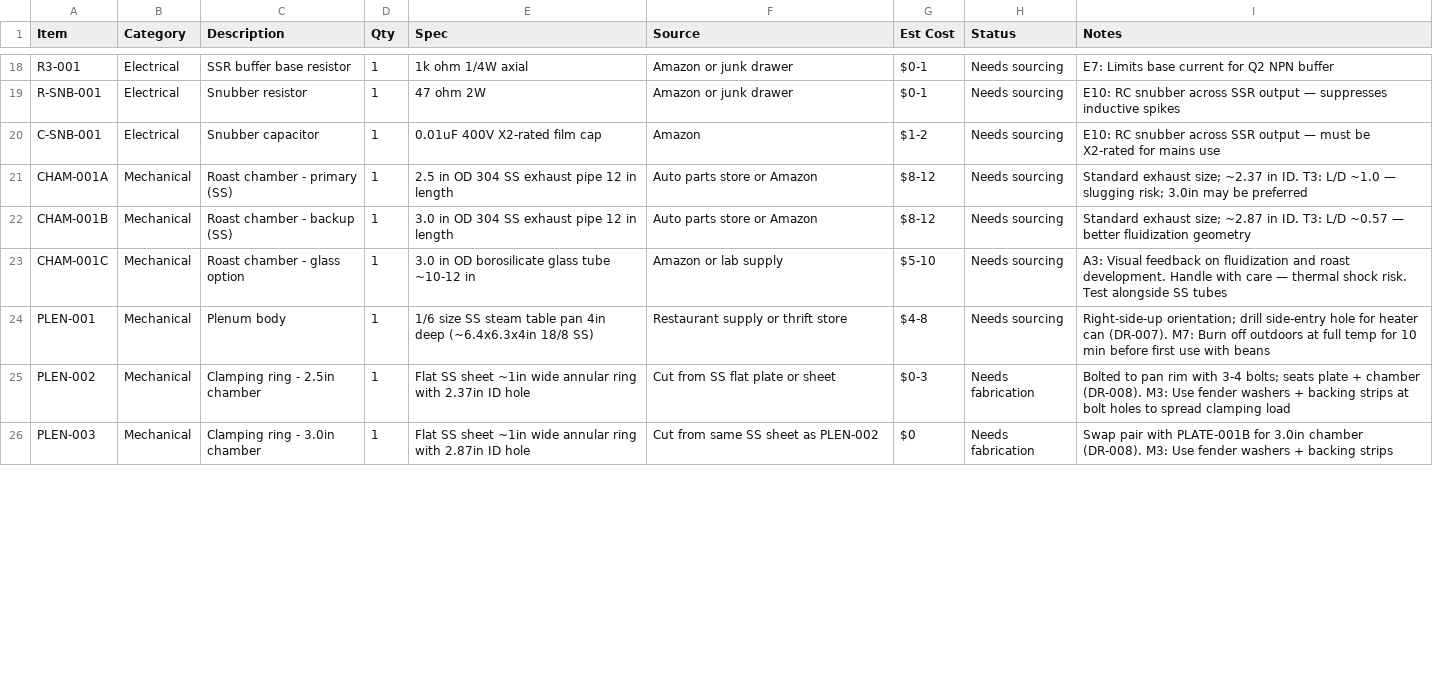
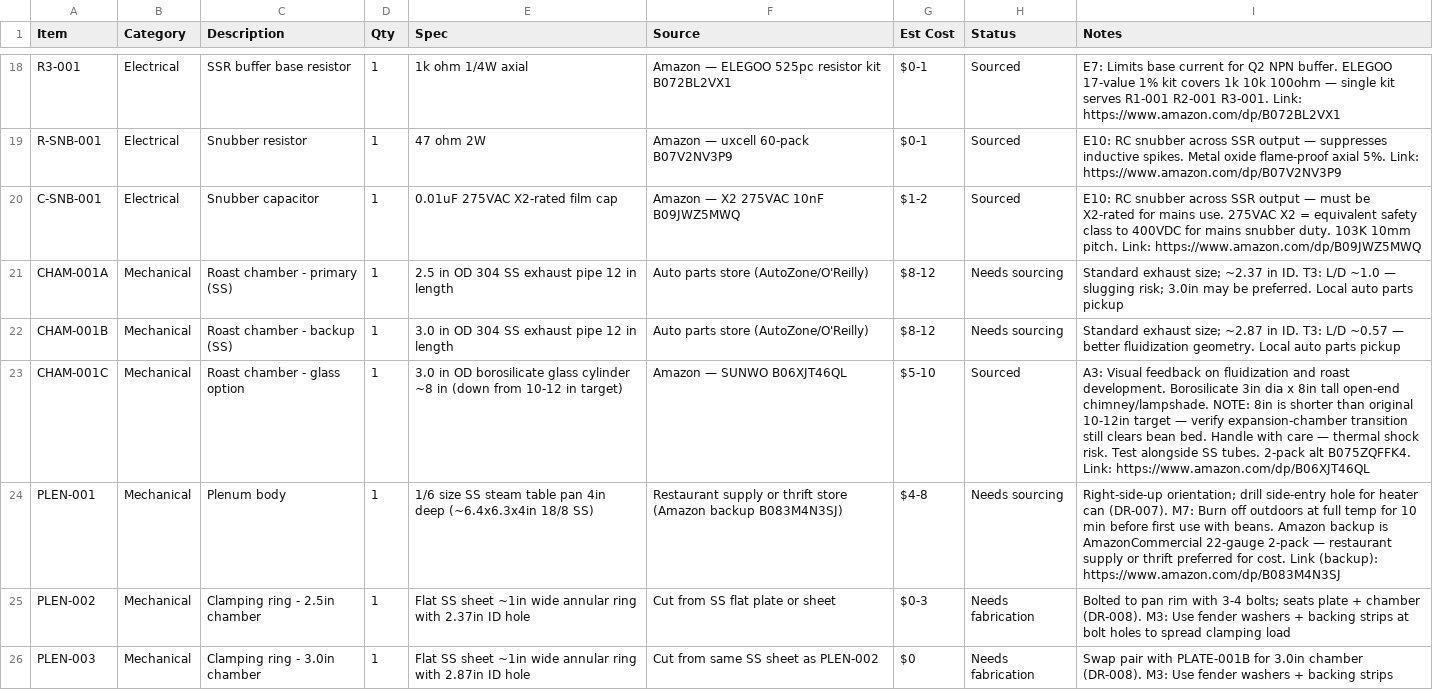
Before and after one commit to tom-jordan23/roaster, a CSV file: bom/bom-master.csv, drawn as a sheet; only a part is shown, gaps mark what is left out; the diff covers the shown part only; the diff names each change by its address in the sheet, - before the commit and + after, or states it on an @@ line.

Commit message:
updated sourcing links

```diff
--- a/bom/bom-master.csv
+++ b/bom/bom-master.csv
-F18 (Source): Amazon or junk drawer
+F18 (Source): Amazon — ELEGOO 525pc resistor kit B072BL2VX1
-H18:H20 (Status): Needs sourcing
+H18:H20 (Status): Sourced
-I18 (Notes): …Q2 NPN buffer
+I18 (Notes): …Q2 NPN buffer. ELEGOO 17-value 1% kit covers 1k 10k 100ohm — single kit serves R1-001 R2-001 R3-001. Link: https://www.amazon.com/dp/B072BL2VX1
-F19 (Source): Amazon or junk drawer
+F19 (Source): Amazon — uxcell 60-pack B07V2NV3P9
-I19 (Notes): …suppresses inductive spikes
+I19 (Notes): …suppresses inductive spikes. Metal oxide flame-proof axial 5%. Link: https://www.amazon.com/dp/B07V2NV3P9
-E20 (Spec): 0.01uF 400V X2-rated film cap
+E20 (Spec): 0.01uF 275VAC X2-rated film cap
-F20 (Source): Amazon
+F20 (Source): Amazon — X2 275VAC 10nF B09JWZ5MWQ
-I20 (Notes): …for mains use
+I20 (Notes): …for mains use. 275VAC X2 = equivalent safety class to 400VDC for mains snubber duty. 103K 10mm pitch. Link: https://www.amazon.com/dp/B09JWZ5MWQ
-F21:F22 (Source): Auto parts store or Amazon
+F21:F22 (Source): Auto parts store (AutoZone/O'Reilly)
-I21 (Notes): …may be preferred
+I21 (Notes): …may be preferred. Local auto parts pickup
-I22 (Notes): …better fluidization geometry
+I22 (Notes): …better fluidization geometry. Local auto parts pickup
-E23 (Spec): …borosilicate glass tube ~10-12 in
+E23 (Spec): …borosilicate glass cylinder ~8 in (down from 10-12 in target)
-F23 (Source): Amazon or lab supply
+F23 (Source): Amazon — SUNWO B06XJT46QL
-H23 (Status): Needs sourcing
+H23 (Status): Sourced
-I23 (Notes): …roast development. Handle with care — thermal shock risk. Test alongside SS tubes
+I23 (Notes): …roast development. Borosilicate 3in dia x 8in tall open-end chimney/lampshade. NOTE: 8in is shorter than original 10-12in target — verify expansion-chamber transition still clears bean bed. Handle with care — thermal shock risk. Test alongside SS tubes. 2-pack alt B075ZQFFK4. Link: https://www.amazon.com/dp/B06XJT46QL
-F24 (Source): …thrift store
+F24 (Source): …thrift store (Amazon backup B083M4N3SJ)
-I24 (Notes): …use with beans
+I24 (Notes): …use with beans. Amazon backup is AmazonCommercial 22-gauge 2-pack — restaurant supply or thrift preferred for cost. Link (backup): https://www.amazon.com/dp/B083M4N3SJ
```
Also changed, not shown: 85 edited cells elsewhere in this file, 1 other file.
